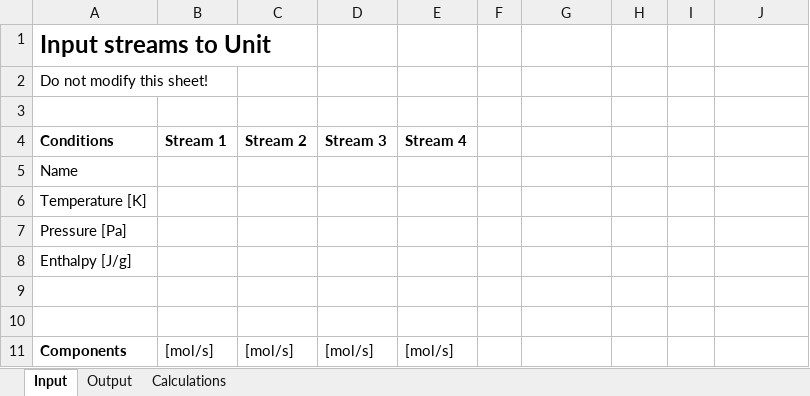
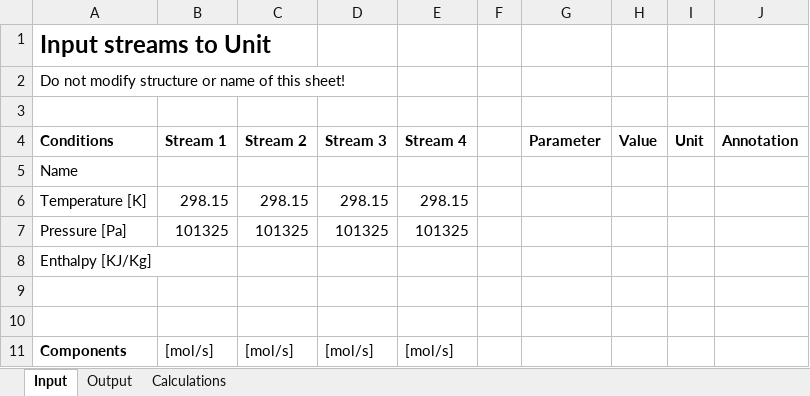
Before and after one commit to DanWBR/dwsim3, an Excel workbook: DWSIM/bin/x86/Release/TemplateExcelUO.xlsx, sheet Input, drawn as a sheet; values as stored, in another font and other column widths than the file's, no borders; the diff names each change by its address in the sheet, - before the commit and + after, or states it on an @@ line.

```diff
--- a/DWSIM/bin/x86/Release/TemplateExcelUO.xlsx (sheet Input)
+++ b/DWSIM/bin/x86/Release/TemplateExcelUO.xlsx (sheet Input)
-A2 (Conditions): Do not modify this sheet!
+A2 (Conditions): Do not modify structure or name of this sheet!
-G4: (empty)
+G4: Parameter
-H4: (empty)
+H4: Value
-I4: (empty)
+I4: Unit
-J4: (empty)
+J4: Annotation
-B6 (Stream 1): (empty)
+B6 (Stream 1): 298.15
-C6 (Stream 2): (empty)
+C6 (Stream 2): 298.15
-D6 (Stream 3): (empty)
+D6 (Stream 3): 298.15
-E6 (Stream 4): (empty)
+E6 (Stream 4): 298.15
-B7 (Stream 1): (empty)
+B7 (Stream 1): 101325
-C7 (Stream 2): (empty)
+C7 (Stream 2): 101325
-D7 (Stream 3): (empty)
+D7 (Stream 3): 101325
-E7 (Stream 4): (empty)
+E7 (Stream 4): 101325
-A8 (Conditions): Enthalpy [J/g]
+A8 (Conditions): Enthalpy [KJ/Kg]
```
Also changed, not shown: sheet Output, 9 other files.
